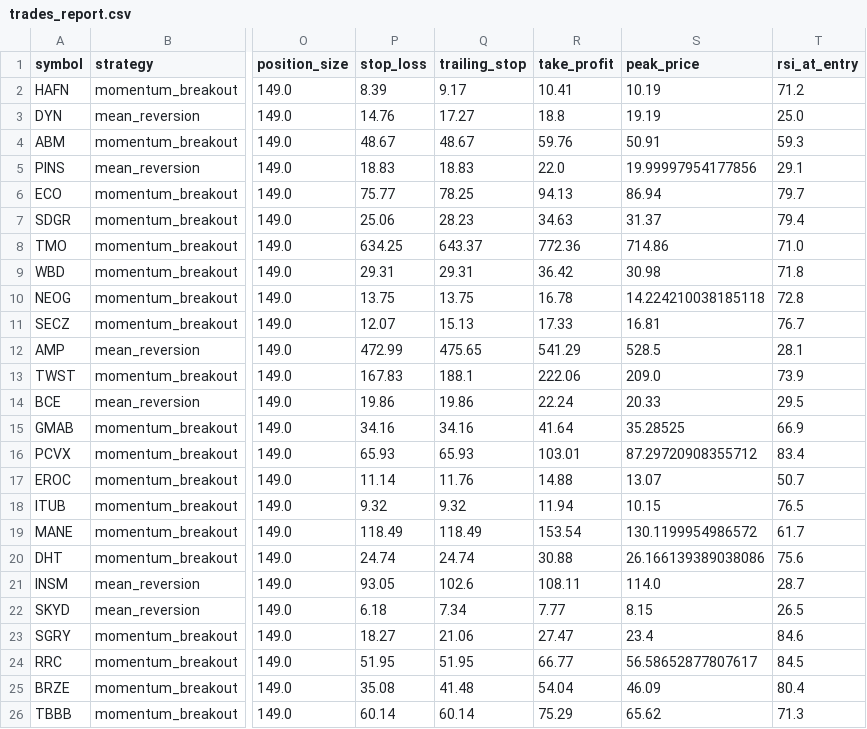
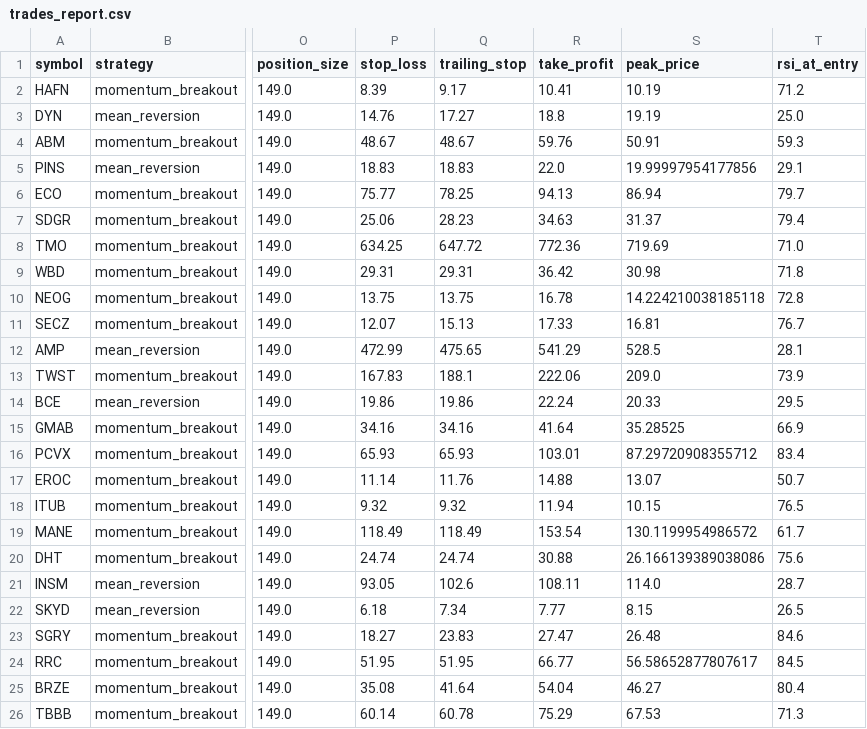
Before and after one commit to Rcks888/Ares, a CSV file: logs/trades_report.csv, drawn as a sheet; only a part is shown, gaps mark what is left out; the diff names each change by its address in the sheet, - before the commit and + after, or states it on an @@ line.

Commit message:
Ares V3 report 2026-11-09_21:02

```diff
--- a/logs/trades_report.csv
+++ b/logs/trades_report.csv
-Q8 (trailing_stop): 643.37
+Q8 (trailing_stop): 647.72
-S8 (peak_price): 714.86
+S8 (peak_price): 719.69
-Q23 (trailing_stop): 21.06
+Q23 (trailing_stop): 23.83
-S23 (peak_price): 23.4
+S23 (peak_price): 26.48
-Q25 (trailing_stop): 41.48
+Q25 (trailing_stop): 41.64
-S25 (peak_price): 46.09
+S25 (peak_price): 46.27
-Q26 (trailing_stop): 60.14
+Q26 (trailing_stop): 60.78
-S26 (peak_price): 65.62
+S26 (peak_price): 67.53
```
Also changed, not shown: 8 other files.
